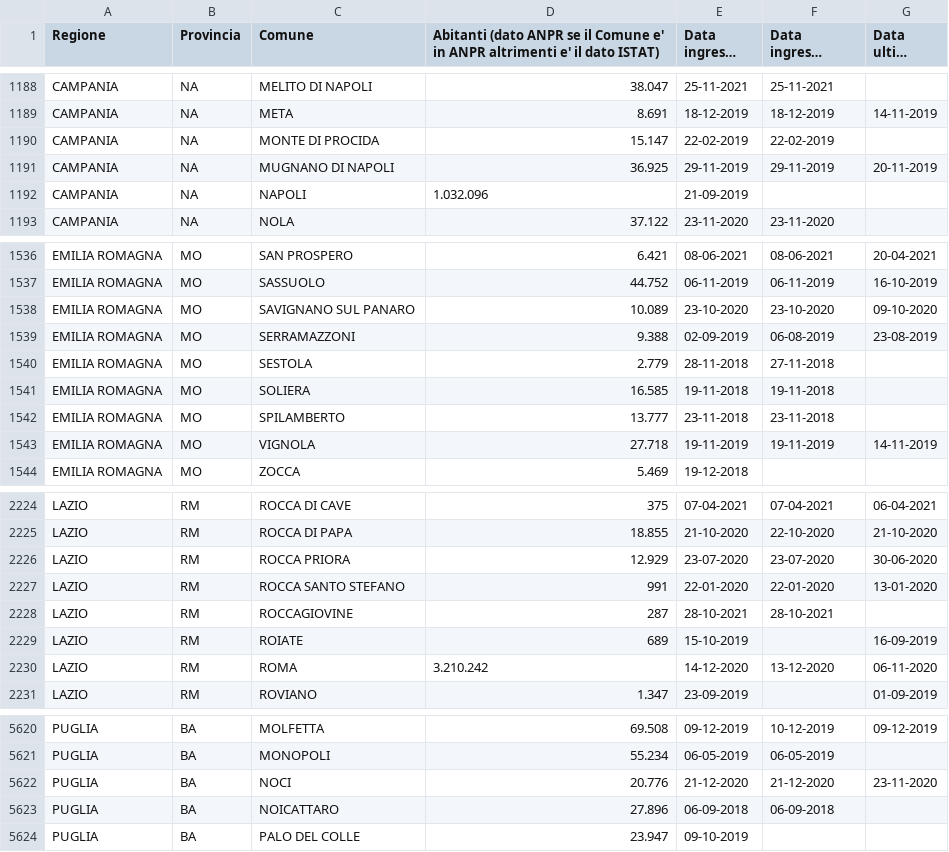
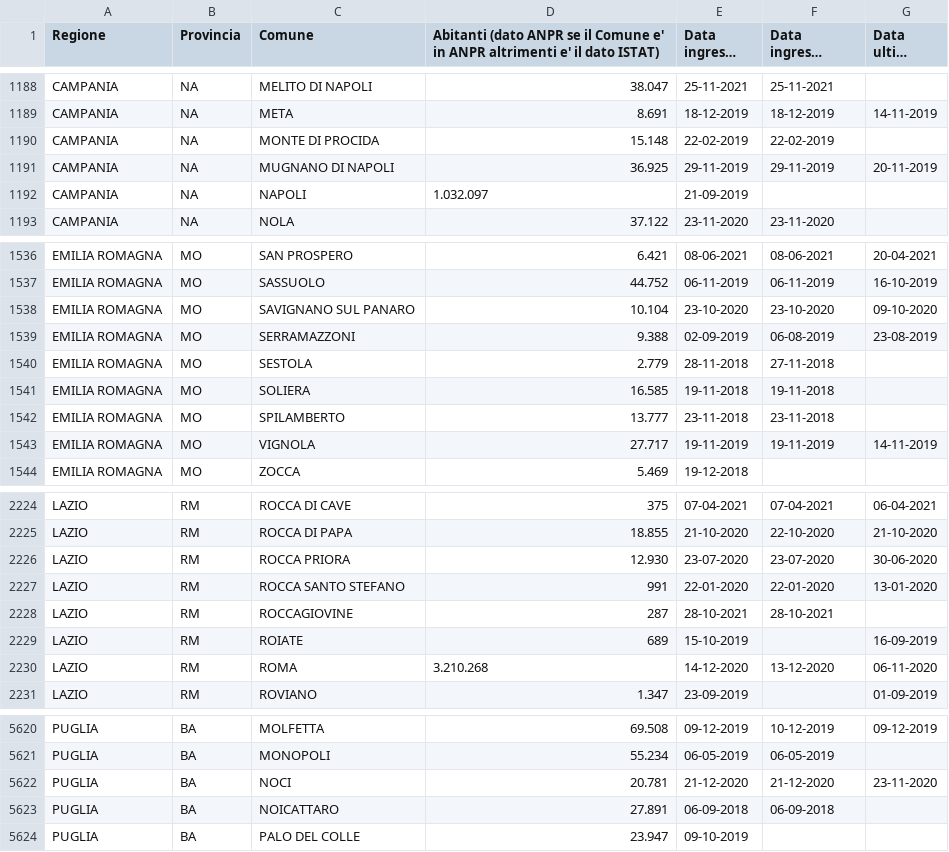
Before and after one commit to mfortini/opendata_backup, a CSV file: ANPR/AnprStatsWeb/Report_nazionale.csv, drawn as a sheet; only a part is shown, gaps mark what is left out; long unchanged cells end in …; the diff covers the shown part only.

```diff
--- a/ANPR/AnprStatsWeb/Report_nazionale.csv
+++ b/ANPR/AnprStatsWeb/Report_nazionale.csv
@@ -1189,5 +1189,5 @@
 "CAMPANIA";"NA";"META";"8.691";"18-12-2019";"18-12-2019";"14-11-2019"
-"CAMPANIA";"NA";"MONTE DI PROCIDA";"15.147";"22-02-2019";"22-02-2019";""
+"CAMPANIA";"NA";"MONTE DI PROCIDA";"15.148";"22-02-2019";"22-02-2019";""
 "CAMPANIA";"NA";"MUGNANO DI NAPOLI";"36.925";"29-11-2019";"29-11-2019";"20-11-2019"
-"CAMPANIA";"NA";"NAPOLI";"1.032.096";"21-09-2019";"";""
+"CAMPANIA";"NA";"NAPOLI";"1.032.097";"21-09-2019";"";""
 "CAMPANIA";"NA";"NOLA";"37.122";"23-11-2020";"23-11-2020";""
@@ -1537,3 +1537,3 @@
 "EMILIA ROMAGNA";"MO";"SASSUOLO";"44.752";"06-11-2019";"06-11-2019";"16-10-2019"
-"EMILIA ROMAGNA";"MO";"SAVIGNANO SUL PANARO";"10.089";"23-10-2020";"23-10-2020";"09-10-2020"
+"EMILIA ROMAGNA";"MO";"SAVIGNANO SUL PANARO";"10.104";"23-10-2020";"23-10-2020";"09-10-2020"
 "EMILIA ROMAGNA";"MO";"SERRAMAZZONI";"9.388";"02-09-2019";"06-08-2019";"23-08-2019"
@@ -1542,3 +1542,3 @@
 "EMILIA ROMAGNA";"MO";"SPILAMBERTO";"13.777";"23-11-2018";"23-11-2018";""
-"EMILIA ROMAGNA";"MO";"VIGNOLA";"27.718";"19-11-2019";"19-11-2019";"14-11-2019"
+"EMILIA ROMAGNA";"MO";"VIGNOLA";"27.717";"19-11-2019";"19-11-2019";"14-11-2019"
 "EMILIA ROMAGNA";"MO";"ZOCCA";"5.469";"19-12-2018";"";""
@@ -2225,3 +2225,3 @@
 "LAZIO";"RM";"ROCCA DI PAPA";"18.855";"21-10-2020";"22-10-2020";"21-10-2020"
-"LAZIO";"RM";"ROCCA PRIORA";"12.929";"23-07-2020";"23-07-2020";"30-06-2020"
+"LAZIO";"RM";"ROCCA PRIORA";"12.930";"23-07-2020";"23-07-2020";"30-06-2020"
 "LAZIO";"RM";"ROCCA SANTO STEFANO";"991";"22-01-2020";"22-01-2020";"13-01-2020"
@@ -2229,3 +2229,3 @@
 "LAZIO";"RM";"ROIATE";"689";"15-10-2019";"";"16-09-2019"
-"LAZIO";"RM";"ROMA";"3.210.242";"14-12-2020";"13-12-2020";"06-11-2020"
+"LAZIO";"RM";"ROMA";"3.210.268";"14-12-2020";"13-12-2020";"06-11-2020"
 "LAZIO";"RM";"ROVIANO";"1.347";"23-09-2019";"";"01-09-2019"
@@ -5621,4 +5621,4 @@
 "PUGLIA";"BA";"MONOPOLI";"55.234";"06-05-2019";"06-05-2019";""
-"PUGLIA";"BA";"NOCI";"20.776";"21-12-2020";"21-12-2020";"23-11-2020"
-"PUGLIA";"BA";"NOICATTARO";"27.896";"06-09-2018";"06-09-2018";""
+"PUGLIA";"BA";"NOCI";"20.781";"21-12-2020";"21-12-2020";"23-11-2020"
+"PUGLIA";"BA";"NOICATTARO";"27.891";"06-09-2018";"06-09-2018";""
 "PUGLIA";"BA";"PALO DEL COLLE";"23.947";"09-10-2019";"";""
```
Also changed, not shown: 44 edited cells elsewhere in this file, ANPR/AnprStatsWeb/Capoluoghi_di_regione.csv, ANPR/AnprStatsWeb/Distribuzione_per_regione.csv.
